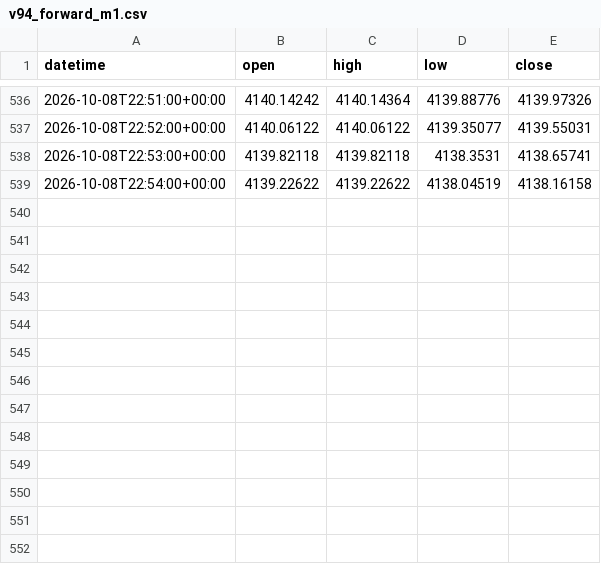
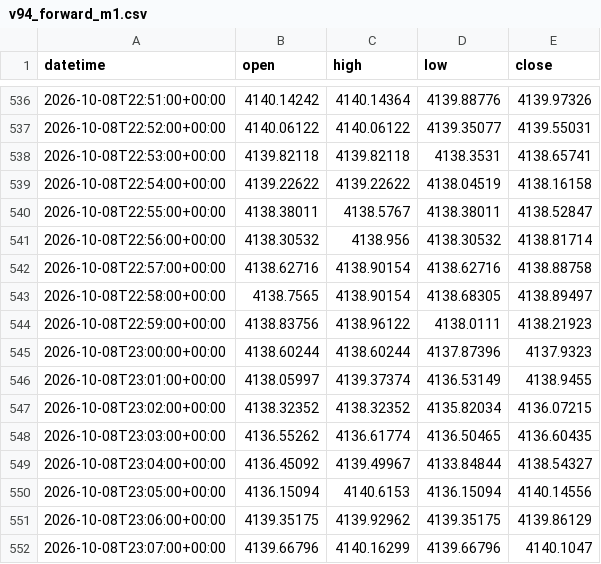
Before and after one commit to Hoso99/gold-forecast-dashboard, a CSV file: research/data/v94_forward_m1.csv, drawn as a sheet; only a part is shown, gaps mark what is left out; the diff names each change by its address in the sheet, - before the commit and + after, or states it on an @@ line.

```diff
--- a/research/data/v94_forward_m1.csv
+++ b/research/data/v94_forward_m1.csv
+row 540: 2026-10-08T22:55:00+00:00 | 4138.38011 | 4138.5767 | 4138.38011 | 4138.52847
+row 541: 2026-10-08T22:56:00+00:00 | 4138.30532 | 4138.956 | 4138.30532 | 4138.81714
+row 542: 2026-10-08T22:57:00+00:00 | 4138.62716 | 4138.90154 | 4138.62716 | 4138.88758
+row 543: 2026-10-08T22:58:00+00:00 | 4138.7565 | 4138.90154 | 4138.68305 | 4138.89497
+row 544: 2026-10-08T22:59:00+00:00 | 4138.83756 | 4138.96122 | 4138.0111 | 4138.21923
+row 545: 2026-10-08T23:00:00+00:00 | 4138.60244 | 4138.60244 | 4137.87396 | 4137.9323
+row 546: 2026-10-08T23:01:00+00:00 | 4138.05997 | 4139.37374 | 4136.53149 | 4138.9455
+row 547: 2026-10-08T23:02:00+00:00 | 4138.32352 | 4138.32352 | 4135.82034 | 4136.07215
+row 548: 2026-10-08T23:03:00+00:00 | 4136.55262 | 4136.61774 | 4136.50465 | 4136.60435
+row 549: 2026-10-08T23:04:00+00:00 | 4136.45092 | 4139.49967 | 4133.84844 | 4138.54327
+row 550: 2026-10-08T23:05:00+00:00 | 4136.15094 | 4140.6153 | 4136.15094 | 4140.14556
+row 551: 2026-10-08T23:06:00+00:00 | 4139.35175 | 4139.92962 | 4139.35175 | 4139.86129
+row 552: 2026-10-08T23:07:00+00:00 | 4139.66796 | 4140.16299 | 4139.66796 | 4140.1047
```
